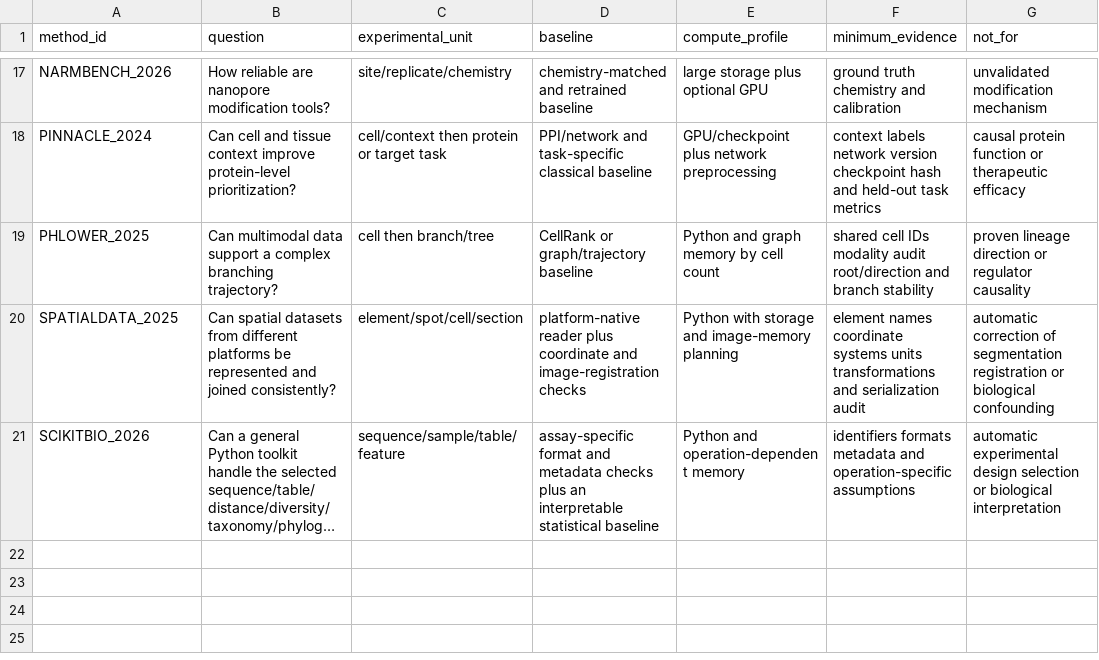
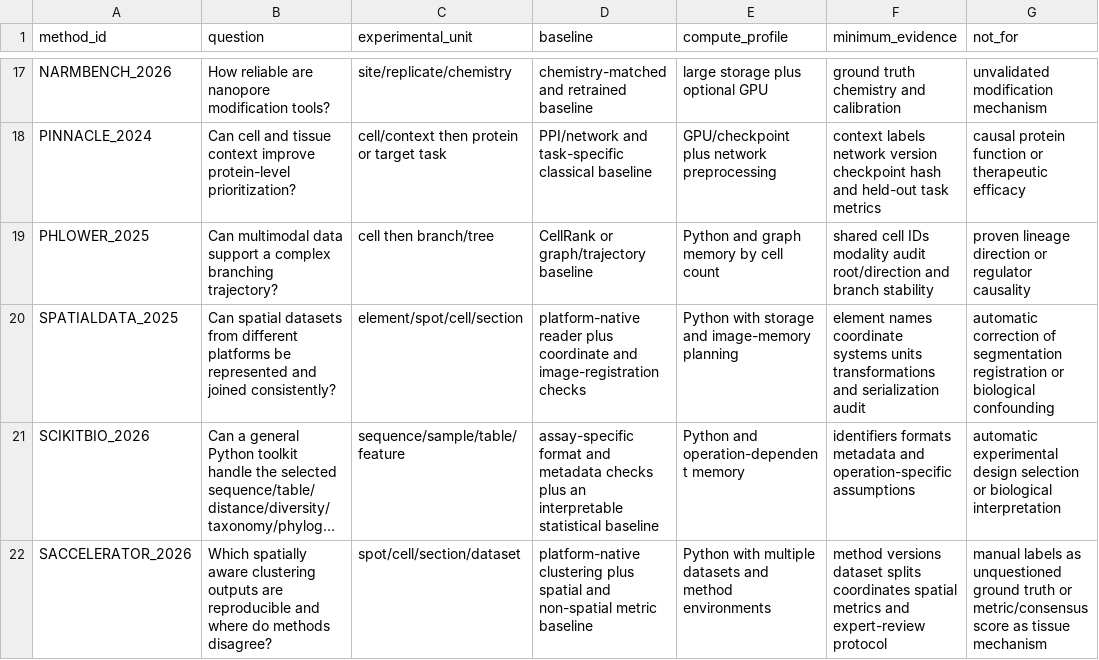
Before and after one commit to Threezs/nature-methods-bioinformatics-catalog, a CSV file: data/method_decision_matrix.csv, drawn as a sheet; only a part is shown, gaps mark what is left out; long unchanged cells end in …; the diff names each change by its address in the sheet, - before the commit and + after, or states it on an @@ line.

```diff
--- a/data/method_decision_matrix.csv
+++ b/data/method_decision_matrix.csv
+row 22: SACCELERATOR_2026 | Which spatially aware clustering outputs are reproducible and where do methods disagree? | spot/cell/section/dataset | platform-native clustering plus spatial and non-spatial metric baseline | Python with multiple datasets and method environments | method versions dataset splits coordinates spatial metrics and expert-review protocol | manual labels as unquestioned ground truth or metric/consensus score as tissue mechanism
```
Also changed, not shown: catalog.csv, data/function_index.csv, 11 other files.
